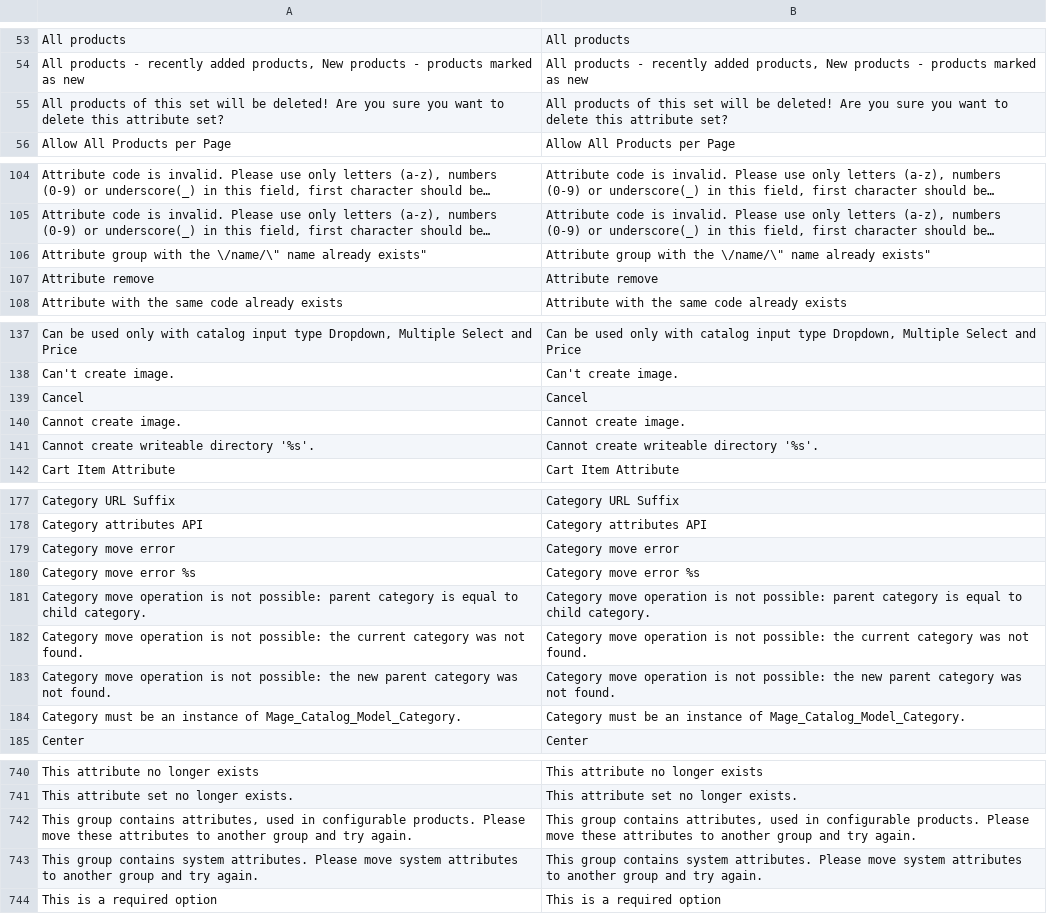
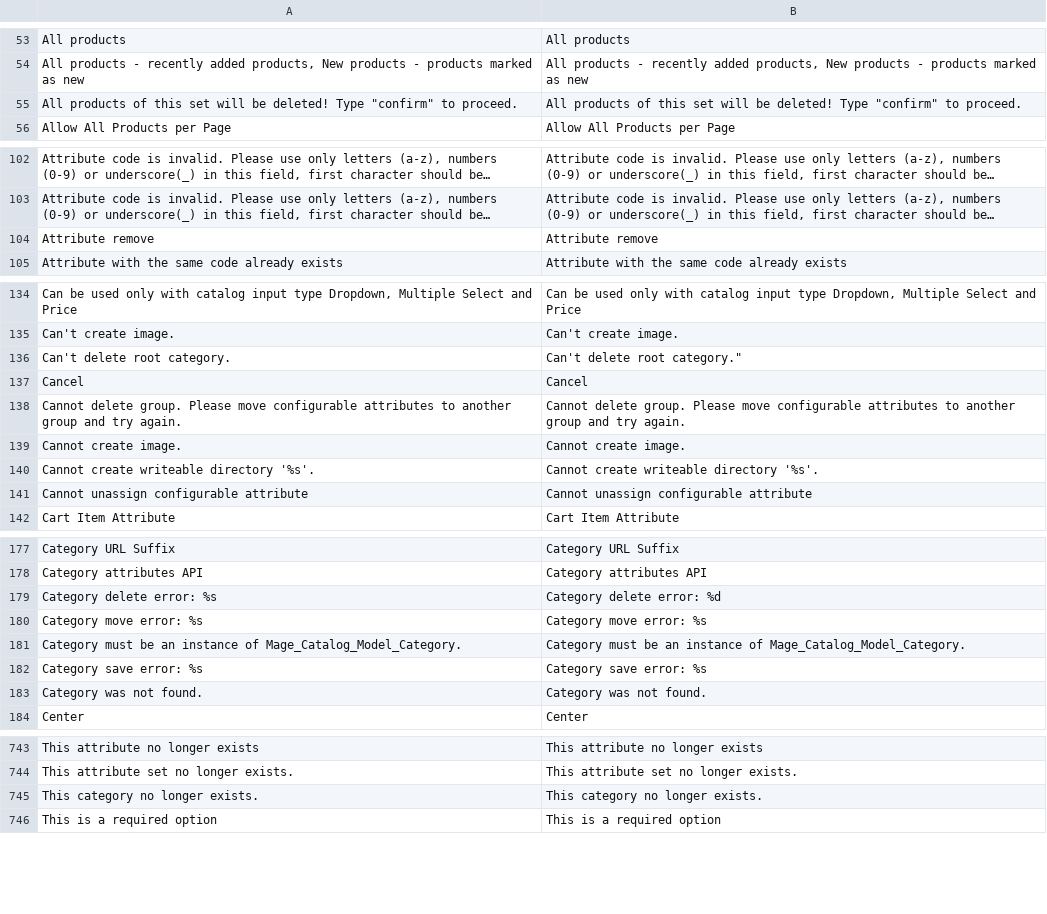
Before and after one commit to MahoCommerce/maho, a CSV file: app/locale/en_US/Mage_Catalog.csv, drawn as a sheet; only a part is shown, gaps mark what is left out; long unchanged cells end in …; removed rows and columns are numbered as before the commit, all else as after; the diff covers the shown part only; the diff names each change by its address in the sheet, - before the commit and + after, or states it on an @@ line.

```diff
--- a/app/locale/en_US/Mage_Catalog.csv
+++ b/app/locale/en_US/Mage_Catalog.csv
-row 55: All products of this set will be deleted! Are you sure you want to delete this attribute set? | All products of this set will be deleted! Are you sure you want to delete this attribute set?
+row 55: All products of this set will be deleted! Type "confirm" to proceed. | All products of this set will be deleted! Type "confirm" to proceed.
-row 106: Attribute group with the \/name/\" name already exists" | Attribute group with the \/name/\" name already exists"
+row 136: Can't delete root category. | Can't delete root category."
+row 138: Cannot delete group. Please move configurable attributes to another group and try again. | Cannot delete group. Please move configurable attributes to another group and try again.
+row 141: Cannot unassign configurable attribute | Cannot unassign configurable attribute
-row 179: Category move error | Category move error
+row 179: Category delete error: %s | Category delete error: %d
-A180: Category move error %s
+A180: Category move error: %s
-B180: Category move error %s
+B180: Category move error: %s
-row 181: Category move operation is not possible: parent category is equal to child category. | Category move operation is not possible: parent category is equal to child category.
-row 182: Category move operation is not possible: the current category was not found. | Category move operation is not possible: the current category was not found.
-row 183: Category move operation is not possible: the new parent category was not found. | Category move operation is not possible: the new parent category was not found.
+row 182: Category save error: %s | Category save error: %s
+row 183: Category was not found. | Category was not found.
-row 742: This group contains attributes, used in configurable products. Please move these attributes to another group and try again. | This group contains attributes, used in configurable products. Please move these attributes to another group and try again.
-row 743: This group contains system attributes. Please move system attributes to another group and try again. | This group contains system attributes. Please move system attributes to another group and try again.
+row 745: This category no longer exists. | This category no longer exists.
```
Also changed, not shown: 6 added rows and 4 removed rows elsewhere in this file, app/locale/en_US/Mage_Adminhtml.csv, app/locale/en_US/Mage_Eav.csv, 7 other files.
